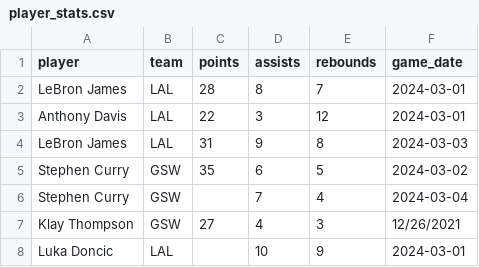
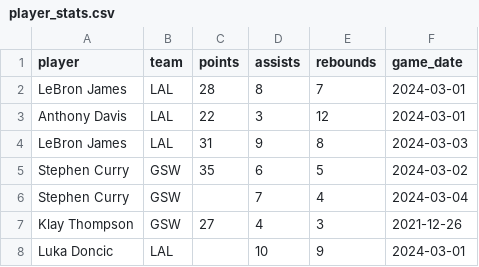
Before and after one commit to victormuljo/sports-data-practice, a CSV file: datasets/player_stats.csv, drawn as a sheet.

```diff
--- a/datasets/player_stats.csv
+++ b/datasets/player_stats.csv
@@ -6,3 +6,3 @@ Stephen Curry,GSW,35,6,5,2024-03-02
 Stephen Curry,GSW,,7,4,2024-03-04
-Klay Thompson,GSW,27,4,3,12/26/2021
+Klay Thompson,GSW,27,4,3,2021-12-26
 Luka Doncic,LAL,,10,9,2024-03-01
```
Also changed, not shown: 2 other files.
